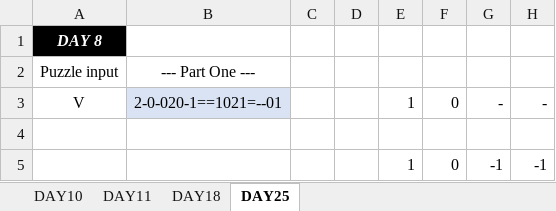
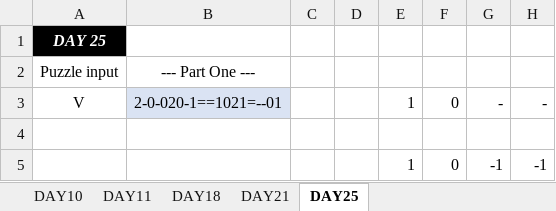
Before and after one commit to undersurface/AOC2022, an Excel workbook: AoC2022_undersurface10-25.xlsx, sheet DAY25, drawn as a sheet; only a part is shown; values as stored, in another font and other column widths than the file's, no borders; the diff names each change by its address in the sheet, - before the commit and + after, or states it on an @@ line.

```diff
--- a/AoC2022_undersurface10-25.xlsx (sheet DAY25)
+++ b/AoC2022_undersurface10-25.xlsx (sheet DAY25)
+sheet tab: DAY21
-A1: DAY 8
+A1: DAY 25
```
Also changed, not shown: sheet DAY18.
